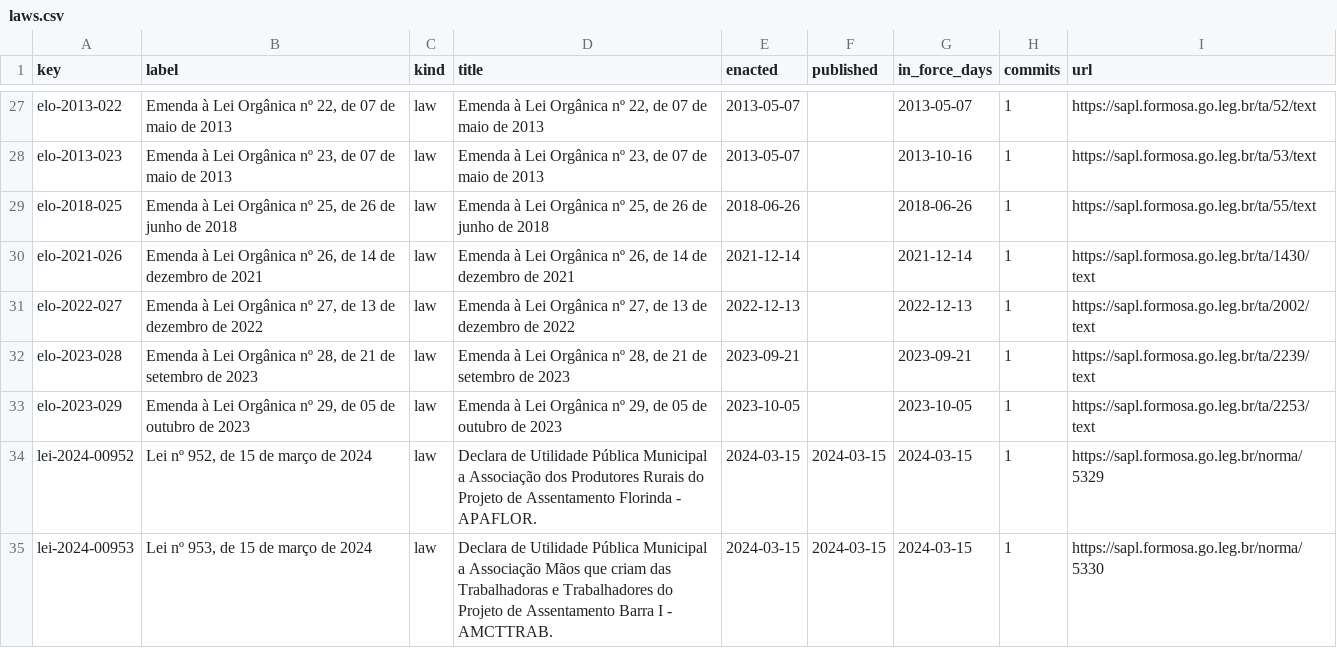
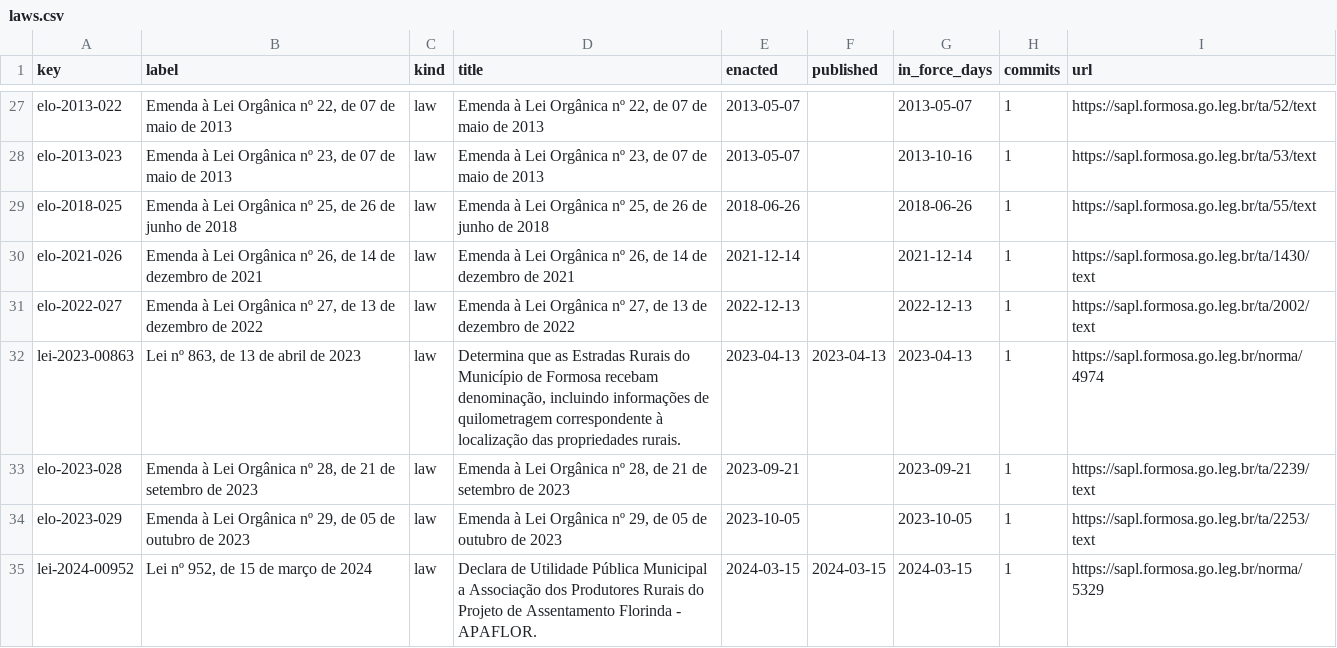
Before and after one commit to lexifina/brazil-formosa-city-law, a CSV file: data/laws.csv, drawn as a sheet; only a part is shown, gaps mark what is left out; the shorter side is filled out with more unchanged rows.

Commit message:
Documentation, tables, tools and REPRODUCE.md
Appended 1 commits to 95fa7d0532f8; corpus sha256 e07fd24cf66031821f73d867dd6af7a5203759db537a93ed8f3284e44eeb5fcb, data retrieved 2026-11-06.

```diff
--- a/data/laws.csv
+++ b/data/laws.csv
@@ -31,2 +31,3 @@ elo-2021-026,"Emenda à Lei Orgânica nº 26, de 14 de dezembro de 2021",law,"Em
 elo-2022-027,"Emenda à Lei Orgânica nº 27, de 13 de dezembro de 2022",law,"Emenda à Lei Orgânica nº 27, de 13 de dezembro de 2022",2022-12-13,,2022-12-13,1,https://sapl.formosa.go.leg.br/ta/2002/text
+lei-2023-00863,"Lei nº 863, de 13 de abril de 2023",law,"Determina que as Estradas Rurais do Município de Formosa recebam denominação, incluindo informações de quilometragem correspondente à localização das propriedades rurais.",2023-04-13,2023-04-13,2023-04-13,1,https://sapl.formosa.go.leg.br/norma/4974
 elo-2023-028,"Emenda à Lei Orgânica nº 28, de 21 de setembro de 2023",law,"Emenda à Lei Orgânica nº 28, de 21 de setembro de 2023",2023-09-21,,2023-09-21,1,https://sapl.formosa.go.leg.br/ta/2239/text
```
Also changed, not shown: data/commits.csv, 5 other files.
